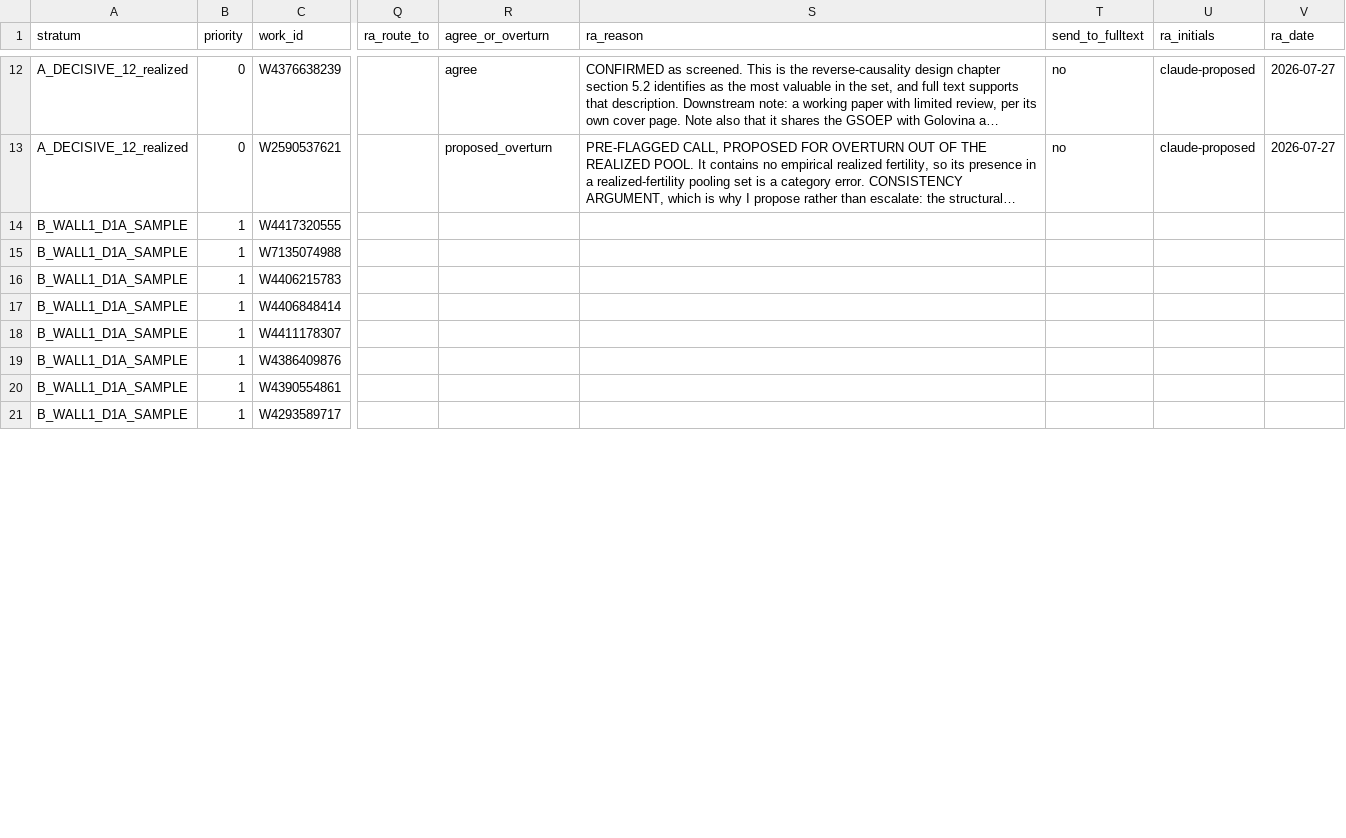
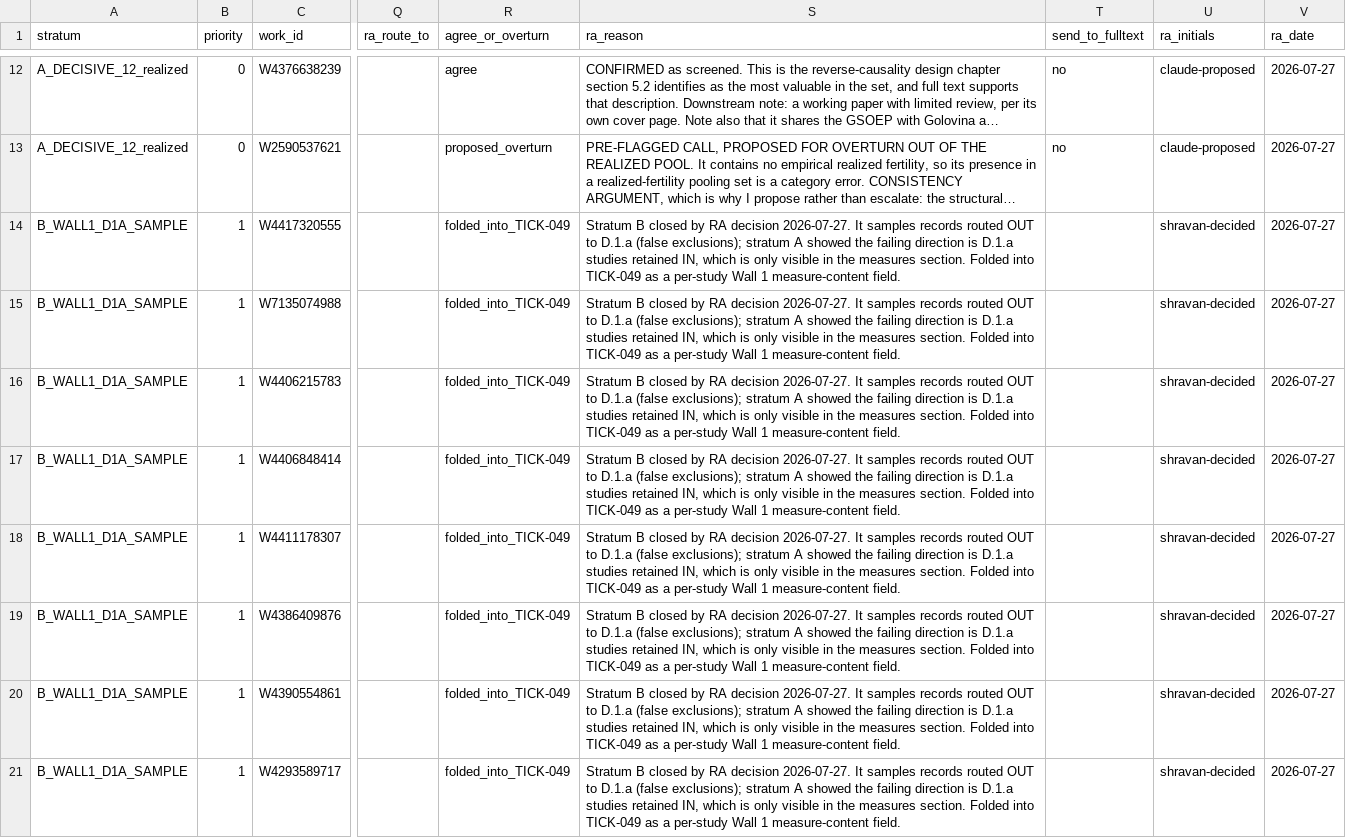
Before and after one commit to anup-malani/fertility-review-causes, a CSV file: extraction/climate-anxiety-eco-doomerism-ra-gate.csv, drawn as a sheet; only a part is shown, gaps mark what is left out; long unchanged cells end in …; the diff covers the shown part only; the diff names each change by its address in the sheet, - before the commit and + after, or states it on an @@ line.

```diff
--- a/extraction/climate-anxiety-eco-doomerism-ra-gate.csv
+++ b/extraction/climate-anxiety-eco-doomerism-ra-gate.csv
-R14:R21 (agree_or_overturn): (empty)
+R14:R21 (agree_or_overturn): folded_into_TICK-049
-S14:S21 (ra_reason): (empty)
+S14:S21 (ra_reason): Stratum B closed by RA decision 2026-07-27. It samples records routed OUT to D.1.a (false exclusions); stratum A showed the failing direction is D.1.a studies retained IN, which is only visible in the measures section. Folded into TICK-049 as a per-study Wall 1 measure-content field.
-U14:U21 (ra_initials): (empty)
+U14:U21 (ra_initials): shravan-decided
-V14:V21 (ra_date): (empty)
+V14:V21 (ra_date): 2026-07-27
```
Also changed, not shown: 28 edited cells elsewhere in this file, 2 other files.
